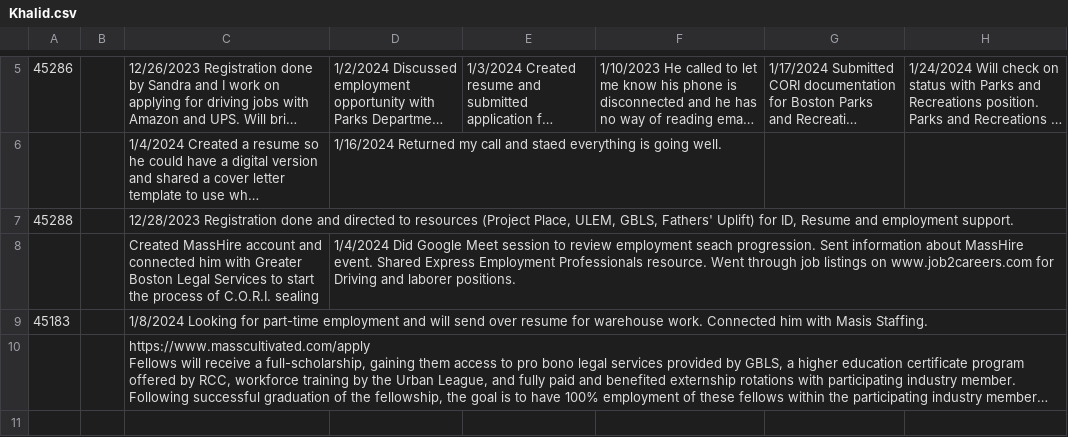
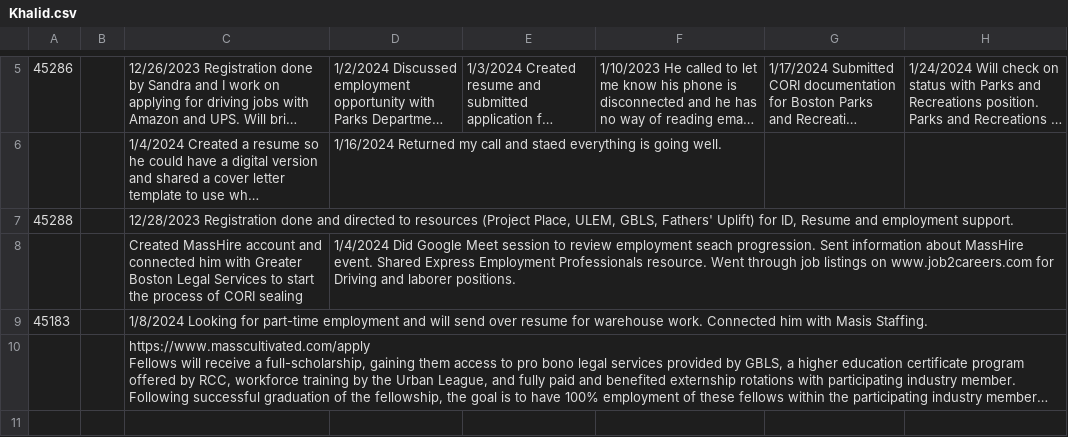
Before and after one commit to BU-Spark/ds4g-returning-citizens-impact, a CSV file: Khalid.csv, drawn as a sheet; only a part is shown, gaps mark what is left out; long unchanged cells end in …; the diff names each change by its address in the sheet, - before the commit and + after, or states it on an @@ line.

Commit message:
Add keyword_searcher.py file and dataset modified

```diff
--- a/Khalid.csv
+++ b/Khalid.csv
-C8: …process of C.O.R.I. sealing
+C8: …process of CORI sealing
```
Also changed, not shown: Robert.csv, 3 other files.
